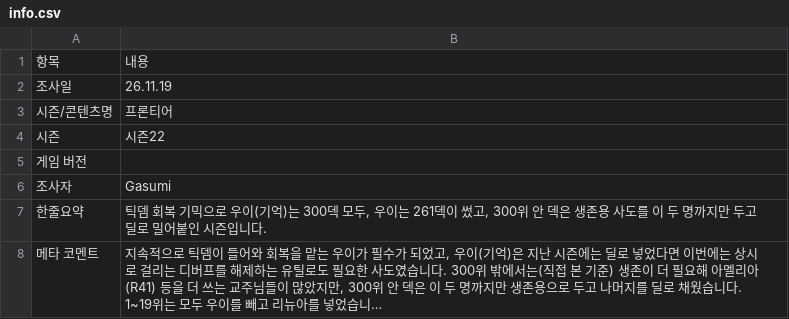
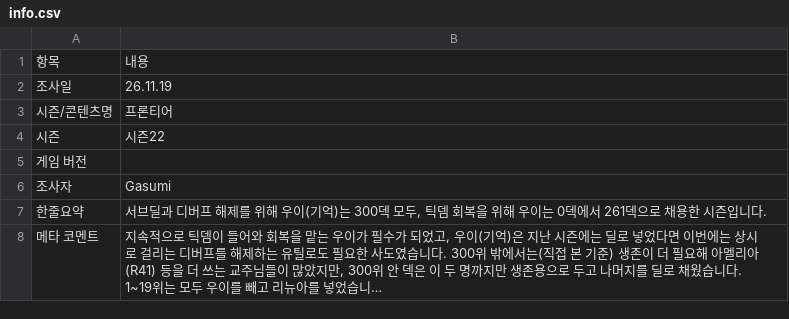
Before and after one commit to gasumii/trickcal-meta, a CSV file: data/seasons/2026-11-frontier/info.csv, drawn as a sheet; long unchanged cells end in …; the diff names each change by its address in the sheet, - before the commit and + after, or states it on an @@ line.

```diff
--- a/data/seasons/2026-11-frontier/info.csv
+++ b/data/seasons/2026-11-frontier/info.csv
-B7: 틱뎀 회복 기믹으로 우이(기억)는 300덱 모두, 우이는 261덱이 썼고, 300위 안 덱은 생존용 사도를 이 두 명까지만 두고 딜로 밀어붙인 시즌입…
+B7: 서브딜과 디버프 해제를 위해 우이(기억)는 300덱 모두, 틱뎀 회복을 위해 우이는 0덱에서 261덱으로 채용한 시즌입…
```
Also changed, not shown: data/changelog.csv, data/sado.csv, 5 other files.
